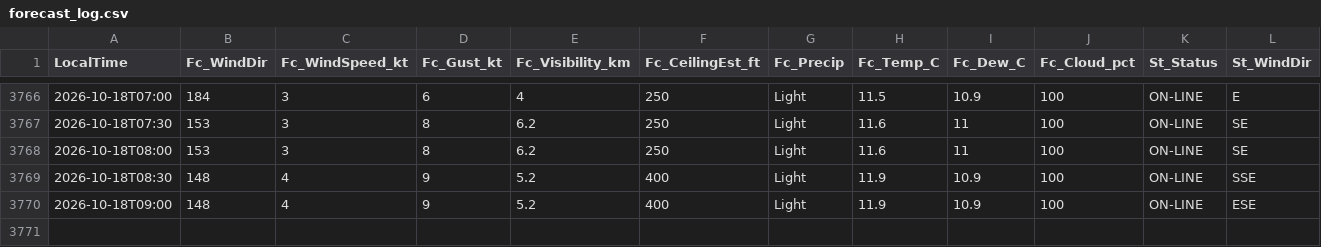
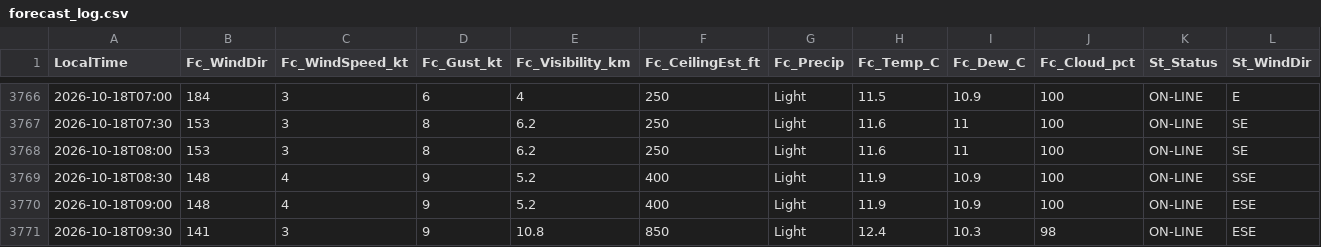
Before and after one commit to JuniorJoseph1981/FASX-Weather, a CSV file: data/forecast_log.csv, drawn as a sheet; only a part is shown, gaps mark what is left out; rows hold the shown columns only; the diff names each change by its address in the sheet, - before the commit and + after, or states it on an @@ line.

Commit message:
Log forecast 2026-10-18T09:30 (station)

```diff
--- a/data/forecast_log.csv
+++ b/data/forecast_log.csv
+row 3771: 2026-10-18T09:30 | 141 | 3 | 9 | 10.8 | 850 | Light | 12.4 | 10.3 | 98 | ON-LINE | ESE
```
